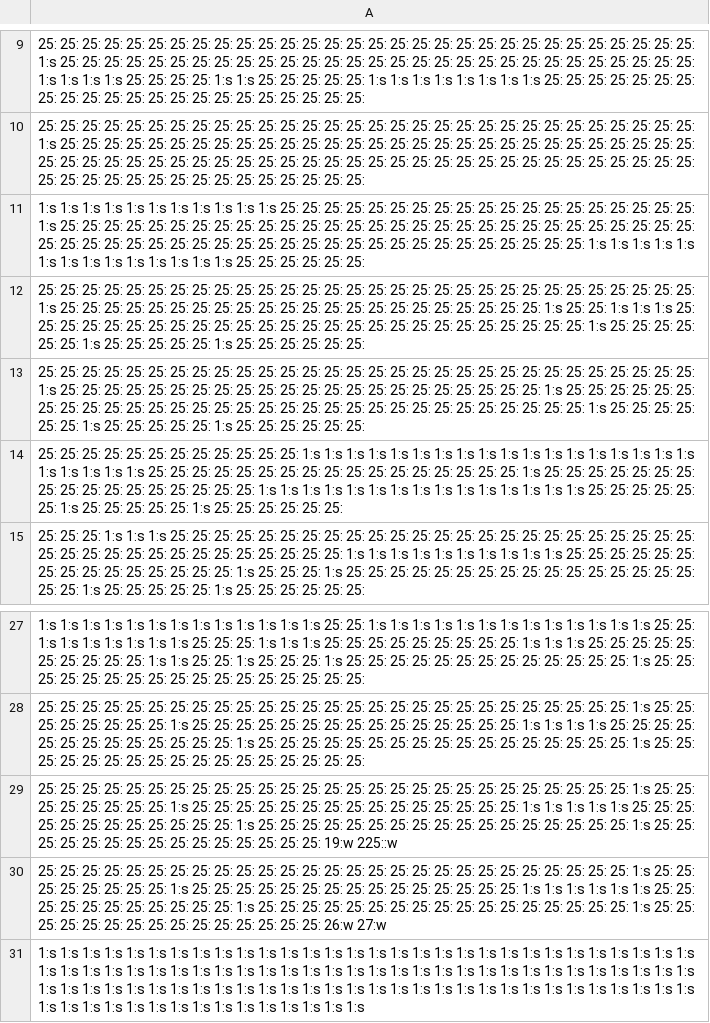
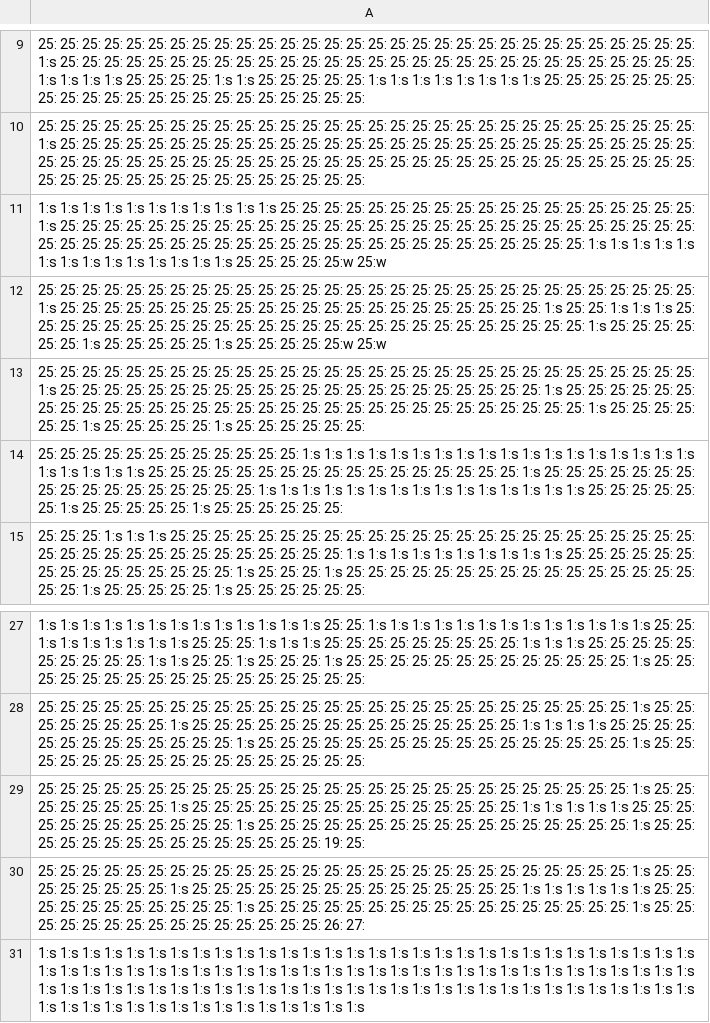
Before and after one commit to mseto21/hamamiga, a CSV file: assets/chapter_2/chapter_2_level.csv, drawn as a sheet; only a part is shown, gaps mark what is left out.

Commit message:
Fixed winning and added going to next level

```diff
--- a/assets/chapter_2/chapter_2_level.csv
+++ b/assets/chapter_2/chapter_2_level.csv
@@ -10,4 +10,4 @@
 25: 25: 25: 25: 25: 25: 25: 25: 25: 25: 25: 25: 25: 25: 25: 25: 25: 25: 25: 25: 25: 25: 25: 25: 25: 25: 25: 25: 25: 25: 1:s 25: 25: 25: 25: 25: 25: 25: 25: 25: 25: 25: 25: 25: 25: 25: 25: 25: 25: 25: 25: 25: 25: 25: 25: 25: 25: 25: 25: 25: 25: 25: 25: 25: 25: 25: 25: 25: 25: 25: 25: 25: 25: 25: 25: 25: 25: 25: 25: 25: 25: 25: 25: 25: 25: 25: 25: 25: 25: 25: 25: 25: 25: 25: 25: 25: 25: 25: 25: 25: 25: 25: 25: 25: 25:
-1:s 1:s 1:s 1:s 1:s 1:s 1:s 1:s 1:s 1:s 1:s 25: 25: 25: 25: 25: 25: 25: 25: 25: 25: 25: 25: 25: 25: 25: 25: 25: 25: 25: 1:s 25: 25: 25: 25: 25: 25: 25: 25: 25: 25: 25: 25: 25: 25: 25: 25: 25: 25: 25: 25: 25: 25: 25: 25: 25: 25: 25: 25: 25: 25: 25: 25: 25: 25: 25: 25: 25: 25: 25: 25: 25: 25: 25: 25: 25: 25: 25: 25: 25: 25: 25: 25: 25: 25: 1:s 1:s 1:s 1:s 1:s 1:s 1:s 1:s 1:s 1:s 1:s 1:s 1:s 1:s 25: 25: 25: 25: 25: 25:
-25: 25: 25: 25: 25: 25: 25: 25: 25: 25: 25: 25: 25: 25: 25: 25: 25: 25: 25: 25: 25: 25: 25: 25: 25: 25: 25: 25: 25: 25: 1:s 25: 25: 25: 25: 25: 25: 25: 25: 25: 25: 25: 25: 25: 25: 25: 25: 25: 25: 25: 25: 25: 25: 1:s 25: 25: 1:s 1:s 1:s 25: 25: 25: 25: 25: 25: 25: 25: 25: 25: 25: 25: 25: 25: 25: 25: 25: 25: 25: 25: 25: 25: 25: 25: 25: 25: 1:s 25: 25: 25: 25: 25: 25: 1:s 25: 25: 25: 25: 25: 1:s 25: 25: 25: 25: 25: 25:
+1:s 1:s 1:s 1:s 1:s 1:s 1:s 1:s 1:s 1:s 1:s 25: 25: 25: 25: 25: 25: 25: 25: 25: 25: 25: 25: 25: 25: 25: 25: 25: 25: 25: 1:s 25: 25: 25: 25: 25: 25: 25: 25: 25: 25: 25: 25: 25: 25: 25: 25: 25: 25: 25: 25: 25: 25: 25: 25: 25: 25: 25: 25: 25: 25: 25: 25: 25: 25: 25: 25: 25: 25: 25: 25: 25: 25: 25: 25: 25: 25: 25: 25: 25: 25: 25: 25: 25: 25: 1:s 1:s 1:s 1:s 1:s 1:s 1:s 1:s 1:s 1:s 1:s 1:s 1:s 1:s 25: 25: 25: 25: 25:w 25:w
+25: 25: 25: 25: 25: 25: 25: 25: 25: 25: 25: 25: 25: 25: 25: 25: 25: 25: 25: 25: 25: 25: 25: 25: 25: 25: 25: 25: 25: 25: 1:s 25: 25: 25: 25: 25: 25: 25: 25: 25: 25: 25: 25: 25: 25: 25: 25: 25: 25: 25: 25: 25: 25: 1:s 25: 25: 1:s 1:s 1:s 25: 25: 25: 25: 25: 25: 25: 25: 25: 25: 25: 25: 25: 25: 25: 25: 25: 25: 25: 25: 25: 25: 25: 25: 25: 25: 1:s 25: 25: 25: 25: 25: 25: 1:s 25: 25: 25: 25: 25: 1:s 25: 25: 25: 25: 25:w 25:w
 25: 25: 25: 25: 25: 25: 25: 25: 25: 25: 25: 25: 25: 25: 25: 25: 25: 25: 25: 25: 25: 25: 25: 25: 25: 25: 25: 25: 25: 25: 1:s 25: 25: 25: 25: 25: 25: 25: 25: 25: 25: 25: 25: 25: 25: 25: 25: 25: 25: 25: 25: 25: 25: 1:s 25: 25: 25: 25: 25: 25: 25: 25: 25: 25: 25: 25: 25: 25: 25: 25: 25: 25: 25: 25: 25: 25: 25: 25: 25: 25: 25: 25: 25: 25: 25: 1:s 25: 25: 25: 25: 25: 25: 1:s 25: 25: 25: 25: 25: 1:s 25: 25: 25: 25: 25: 25:
@@ -28,4 +28,4 @@
 25: 25: 25: 25: 25: 25: 25: 25: 25: 25: 25: 25: 25: 25: 25: 25: 25: 25: 25: 25: 25: 25: 25: 25: 25: 25: 25: 1:s 25: 25: 25: 25: 25: 25: 25: 25: 1:s 25: 25: 25: 25: 25: 25: 25: 25: 25: 25: 25: 25: 25: 25: 25: 1:s 1:s 1:s 1:s 25: 25: 25: 25: 25: 25: 25: 25: 25: 25: 25: 25: 25: 1:s 25: 25: 25: 25: 25: 25: 25: 25: 25: 25: 25: 25: 25: 25: 25: 25: 25: 1:s 25: 25: 25: 25: 25: 25: 25: 25: 25: 25: 25: 25: 25: 25: 25: 25: 25:
-25: 25: 25: 25: 25: 25: 25: 25: 25: 25: 25: 25: 25: 25: 25: 25: 25: 25: 25: 25: 25: 25: 25: 25: 25: 25: 25: 1:s 25: 25: 25: 25: 25: 25: 25: 25: 1:s 25: 25: 25: 25: 25: 25: 25: 25: 25: 25: 25: 25: 25: 25: 25: 1:s 1:s 1:s 1:s 1:s 25: 25: 25: 25: 25: 25: 25: 25: 25: 25: 25: 25: 1:s 25: 25: 25: 25: 25: 25: 25: 25: 25: 25: 25: 25: 25: 25: 25: 25: 25: 1:s 25: 25: 25: 25: 25: 25: 25: 25: 25: 25: 25: 25: 25: 25: 25: 19:w 225::w
-25: 25: 25: 25: 25: 25: 25: 25: 25: 25: 25: 25: 25: 25: 25: 25: 25: 25: 25: 25: 25: 25: 25: 25: 25: 25: 25: 1:s 25: 25: 25: 25: 25: 25: 25: 25: 1:s 25: 25: 25: 25: 25: 25: 25: 25: 25: 25: 25: 25: 25: 25: 25: 1:s 1:s 1:s 1:s 1:s 1:s 25: 25: 25: 25: 25: 25: 25: 25: 25: 25: 25: 1:s 25: 25: 25: 25: 25: 25: 25: 25: 25: 25: 25: 25: 25: 25: 25: 25: 25: 1:s 25: 25: 25: 25: 25: 25: 25: 25: 25: 25: 25: 25: 25: 25: 25: 26:w 27:w
+25: 25: 25: 25: 25: 25: 25: 25: 25: 25: 25: 25: 25: 25: 25: 25: 25: 25: 25: 25: 25: 25: 25: 25: 25: 25: 25: 1:s 25: 25: 25: 25: 25: 25: 25: 25: 1:s 25: 25: 25: 25: 25: 25: 25: 25: 25: 25: 25: 25: 25: 25: 25: 1:s 1:s 1:s 1:s 1:s 25: 25: 25: 25: 25: 25: 25: 25: 25: 25: 25: 25: 1:s 25: 25: 25: 25: 25: 25: 25: 25: 25: 25: 25: 25: 25: 25: 25: 25: 25: 1:s 25: 25: 25: 25: 25: 25: 25: 25: 25: 25: 25: 25: 25: 25: 25: 19: 25:
+25: 25: 25: 25: 25: 25: 25: 25: 25: 25: 25: 25: 25: 25: 25: 25: 25: 25: 25: 25: 25: 25: 25: 25: 25: 25: 25: 1:s 25: 25: 25: 25: 25: 25: 25: 25: 1:s 25: 25: 25: 25: 25: 25: 25: 25: 25: 25: 25: 25: 25: 25: 25: 1:s 1:s 1:s 1:s 1:s 1:s 25: 25: 25: 25: 25: 25: 25: 25: 25: 25: 25: 1:s 25: 25: 25: 25: 25: 25: 25: 25: 25: 25: 25: 25: 25: 25: 25: 25: 25: 1:s 25: 25: 25: 25: 25: 25: 25: 25: 25: 25: 25: 25: 25: 25: 25: 26: 27:
 1:s 1:s 1:s 1:s 1:s 1:s 1:s 1:s 1:s 1:s 1:s 1:s 1:s 1:s 1:s 1:s 1:s 1:s 1:s 1:s 1:s 1:s 1:s 1:s 1:s 1:s 1:s 1:s 1:s 1:s 1:s 1:s 1:s 1:s 1:s 1:s 1:s 1:s 1:s 1:s 1:s 1:s 1:s 1:s 1:s 1:s 1:s 1:s 1:s 1:s 1:s 1:s 1:s 1:s 1:s 1:s 1:s 1:s 1:s 1:s 1:s 1:s 1:s 1:s 1:s 1:s 1:s 1:s 1:s 1:s 1:s 1:s 1:s 1:s 1:s 1:s 1:s 1:s 1:s 1:s 1:s 1:s 1:s 1:s 1:s 1:s 1:s 1:s 1:s 1:s 1:s 1:s 1:s 1:s 1:s 1:s 1:s 1:s 1:s 1:s 1:s 1:s 1:s 1:s 1:s
```
Also changed, not shown: 10 other files.
